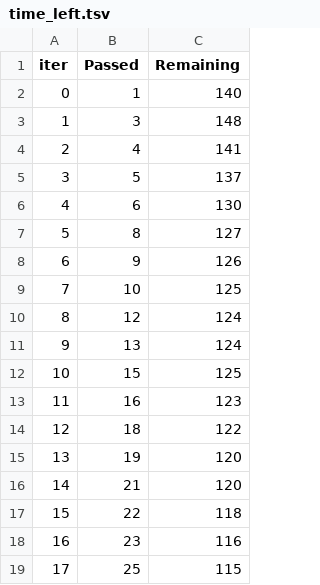
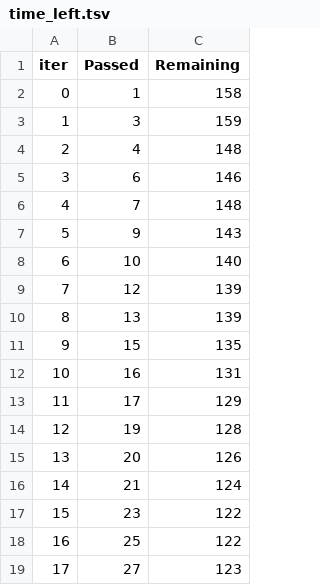
Before and after one commit to LeonStruman/memoire, a TSV file: catboost_info/time_left.tsv, drawn as a sheet; only a part is shown; the diff covers the shown part only.

```diff
--- a/catboost_info/time_left.tsv
+++ b/catboost_info/time_left.tsv
@@ -1,19 +1,19 @@
 iter	Passed	Remaining
-0	1	140
-1	3	148
-2	4	141
-3	5	137
-4	6	130
-5	8	127
-6	9	126
-7	10	125
-8	12	124
-9	13	124
-10	15	125
-11	16	123
-12	18	122
-13	19	120
-14	21	120
-15	22	118
-16	23	116
-17	25	115
+0	1	158
+1	3	159
+2	4	148
+3	6	146
+4	7	148
+5	9	143
+6	10	140
+7	12	139
+8	13	139
+9	15	135
+10	16	131
+11	17	129
+12	19	128
+13	20	126
+14	21	124
+15	23	122
+16	25	122
+17	27	123
```
Also changed, not shown: 162 edited cells elsewhere in this file, 4 other files.
